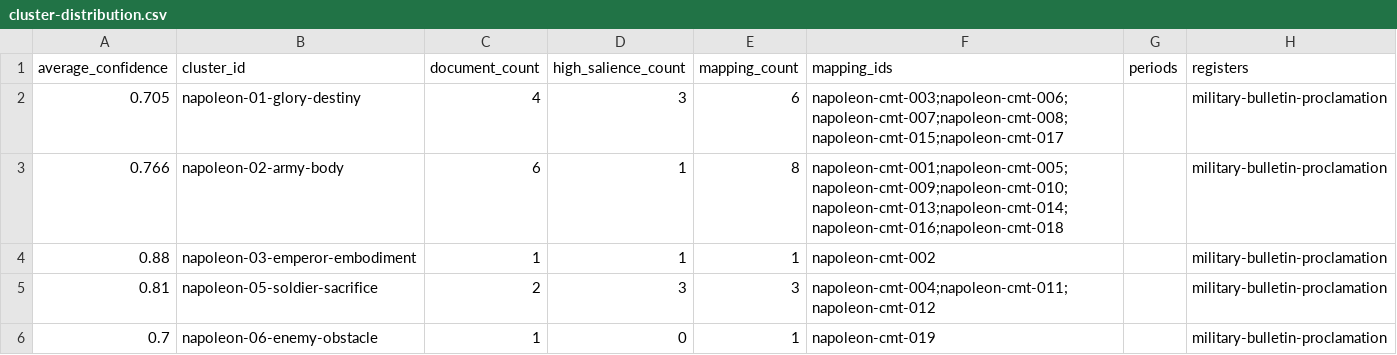
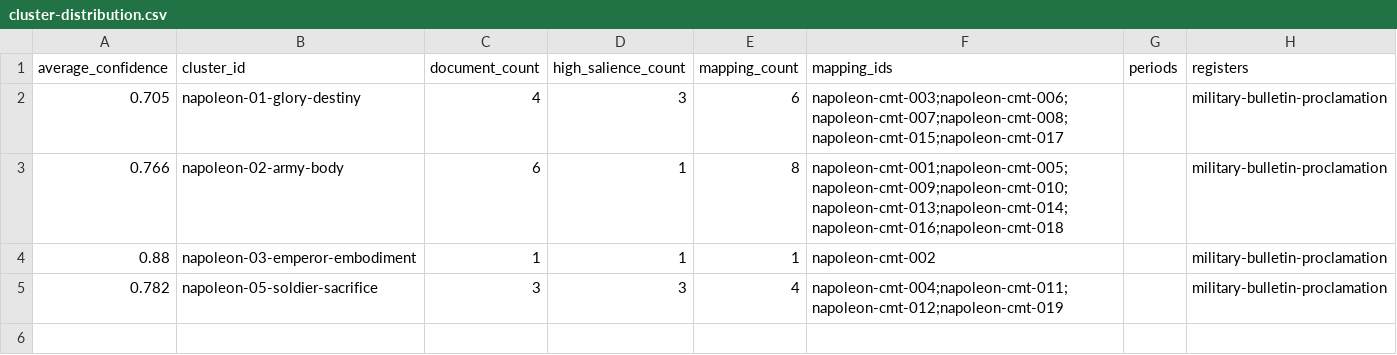
Before and after one commit to ashitaka-emishi/sacrifice-law-workbench, a CSV file: cases/napoleon/analysis/cluster-distribution.csv, drawn as a sheet.

Commit message:
Fix case-specific diachronic change notes
Fix case-specific diachronic change notes

```diff
--- a/cases/napoleon/analysis/cluster-distribution.csv
+++ b/cases/napoleon/analysis/cluster-distribution.csv
@@ -4,3 +4,2 @@ average_confidence,cluster_id,document_count,high_salience_count,mapping_count,m
 0.88,napoleon-03-emperor-embodiment,1,1,1,napoleon-cmt-002,,military-bulletin-proclamation
-0.81,napoleon-05-soldier-sacrifice,2,3,3,napoleon-cmt-004;napoleon-cmt-011;napoleon-cmt-012,,military-bulletin-proclamation
-0.7,napoleon-06-enemy-obstacle,1,0,1,napoleon-cmt-019,,military-bulletin-proclamation
+0.782,napoleon-05-soldier-sacrifice,3,3,4,napoleon-cmt-004;napoleon-cmt-011;napoleon-cmt-012;napoleon-cmt-019,,military-bulletin-proclamation
```
Also changed, not shown: cases/napoleon/analysis/frequency-tables.csv, cases/napoleon/analysis/metaphor-timeline.csv, 19 other files.
